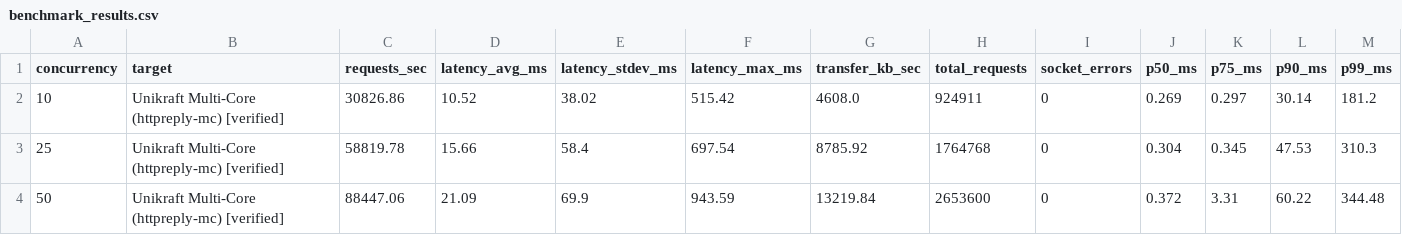
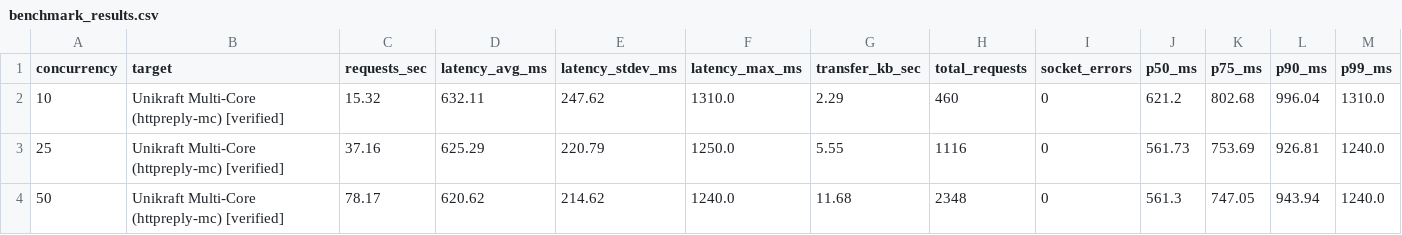
Before and after one commit to sibnick/lib-ena, a CSV file: samples/httpreply-mc/benchmark_results.csv, drawn as a sheet; only a part is shown; the diff covers the shown part only.

```diff
--- a/samples/httpreply-mc/benchmark_results.csv
+++ b/samples/httpreply-mc/benchmark_results.csv
@@ -1,4 +1,4 @@
 concurrency,target,requests_sec,latency_avg_ms,latency_stdev_ms,latency_max_ms,transfer_kb_sec,total_requests,socket_errors,p50_ms,p75_ms,p90_ms,p99_ms
-10,Unikraft Multi-Core (httpreply-mc) [verified],30826.86,10.52,38.02,515.42,4608.0,924911,0,0.269,0.297,30.14,181.2
-25,Unikraft Multi-Core (httpreply-mc) [verified],58819.78,15.66,58.4,697.54,8785.92,1764768,0,0.304,0.345,47.53,310.3
-50,Unikraft Multi-Core (httpreply-mc) [verified],88447.06,21.09,69.9,943.59,13219.84,2653600,0,0.372,3.31,60.22,344.48
+10,Unikraft Multi-Core (httpreply-mc) [verified],15.32,632.11,247.62,1310.0,2.29,460,0,621.2,802.68,996.04,1310.0
+25,Unikraft Multi-Core (httpreply-mc) [verified],37.16,625.29,220.79,1250.0,5.55,1116,0,561.73,753.69,926.81,1240.0
+50,Unikraft Multi-Core (httpreply-mc) [verified],78.17,620.62,214.62,1240.0,11.68,2348,0,561.3,747.05,943.94,1240.0
```
Also changed, not shown: 20 edited cells elsewhere in this file, 2 other files.
